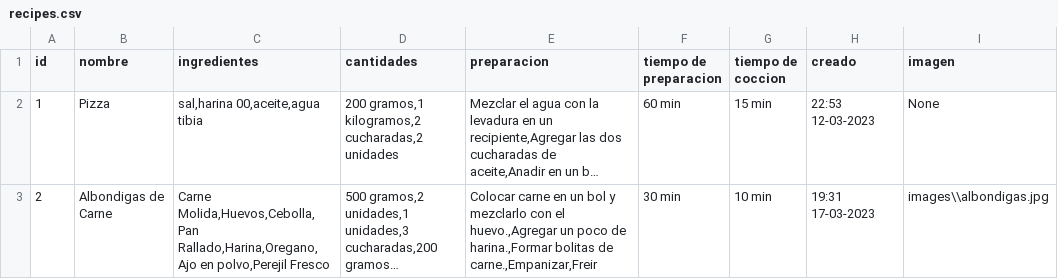
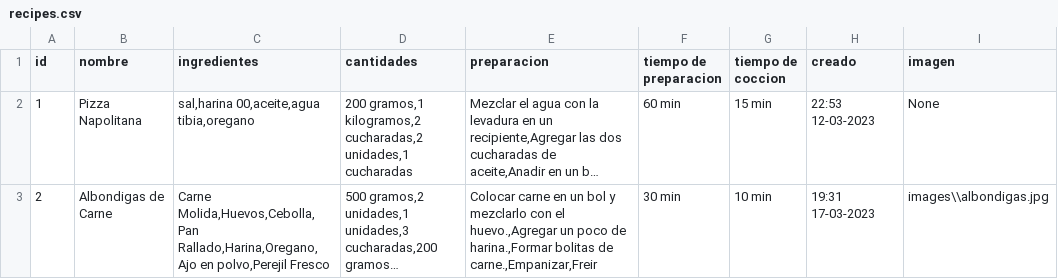
Before and after one commit to Mettralla/recetario_cocina_app, a CSV file: csv_files/recipes.csv, drawn as a sheet; long unchanged cells end in …; the diff names each change by its address in the sheet, - before the commit and + after, or states it on an @@ line.

```diff
--- a/csv_files/recipes.csv
+++ b/csv_files/recipes.csv
-B2 (nombre): Pizza
+B2 (nombre): Pizza Napolitana
-C2 (ingredientes): sal,harina 00,aceite,agua tibia
+C2 (ingredientes): sal,harina 00,aceite,agua tibia,oregano
-D2 (cantidades): …kilogramos,2 cucharadas,2 unidades
+D2 (cantidades): …kilogramos,2 cucharadas,2 unidades,1 cucharadas
```
Also changed, not shown: 4 other files.
